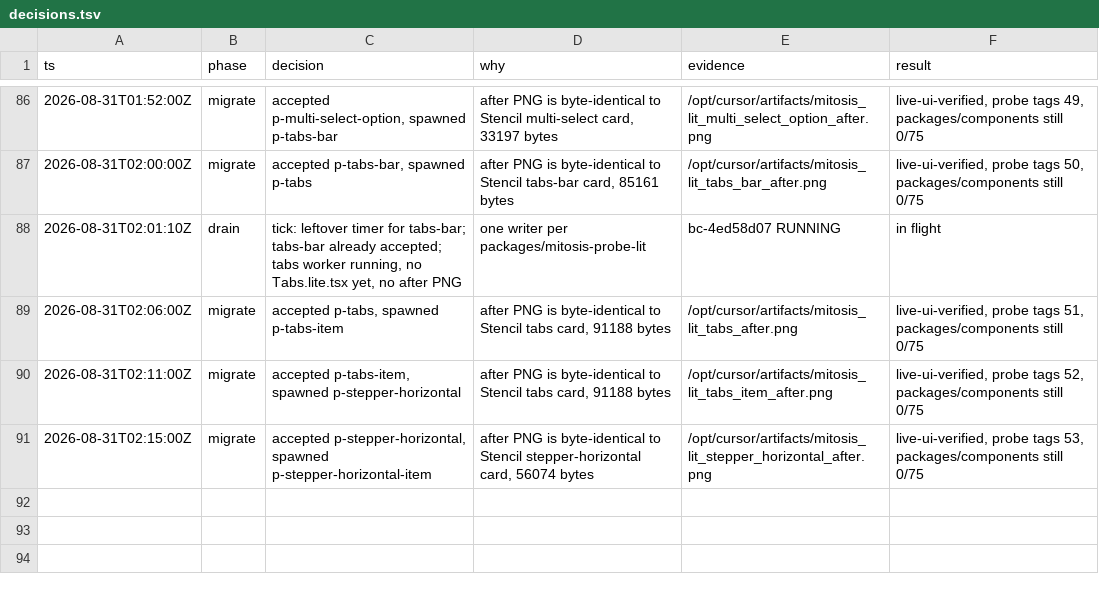
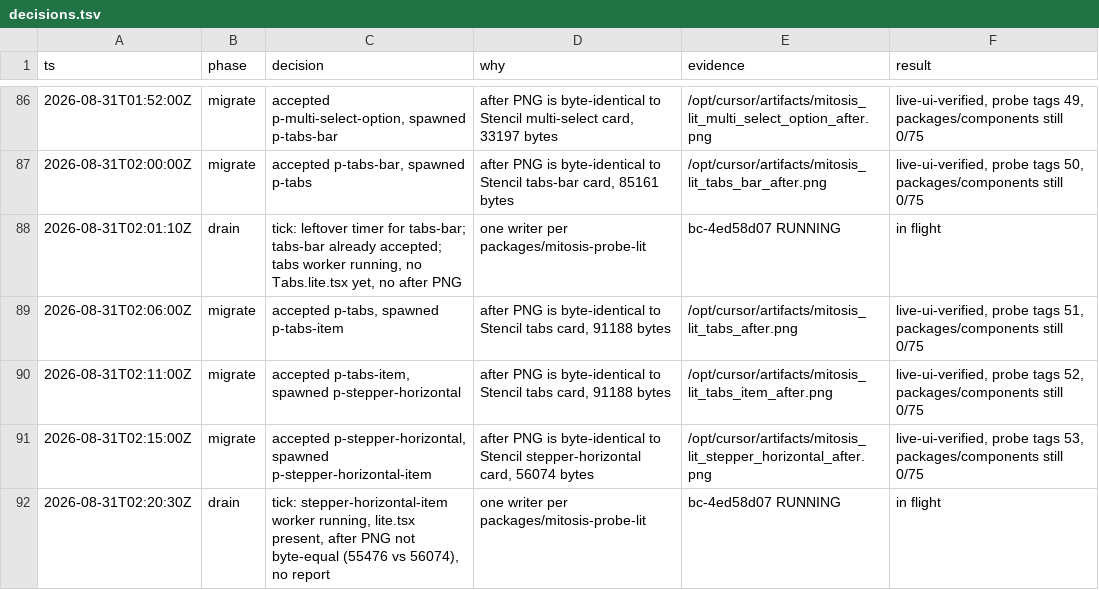
Before and after one commit to kroofy/porsche-design-system, a TSV file: .audit/orchestrate/stencil-to-mitosis/decisions.tsv, drawn as a sheet; only a part is shown, gaps mark what is left out.

```diff
--- a/.audit/orchestrate/stencil-to-mitosis/decisions.tsv
+++ b/.audit/orchestrate/stencil-to-mitosis/decisions.tsv
@@ -91 +91,2 @@ ts	phase	decision	why	evidence	result
 2026-08-31T02:15:00Z	migrate	accepted p-stepper-horizontal, spawned p-stepper-horizontal-item	after PNG is byte-identical to Stencil stepper-horizontal card, 56074 bytes	/opt/cursor/artifacts/mitosis_lit_stepper_horizontal_after.png	live-ui-verified, probe tags 53, packages/components still 0/75
+2026-08-31T02:20:30Z	drain	tick: stepper-horizontal-item worker running, lite.tsx present, after PNG not byte-equal (55476 vs 56074), no report	one writer per packages/mitosis-probe-lit	bc-4ed58d07 RUNNING	in flight
```
Also changed, not shown: 1 other file.
